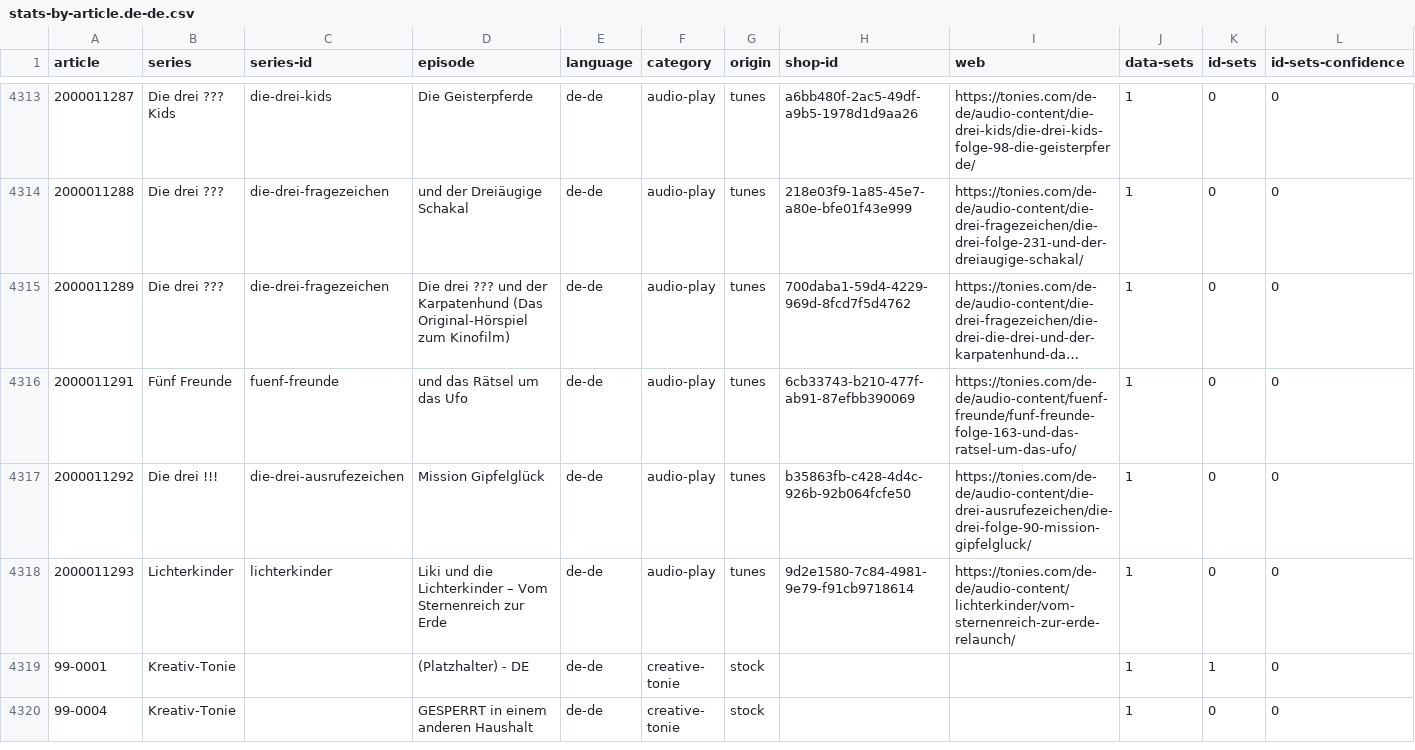
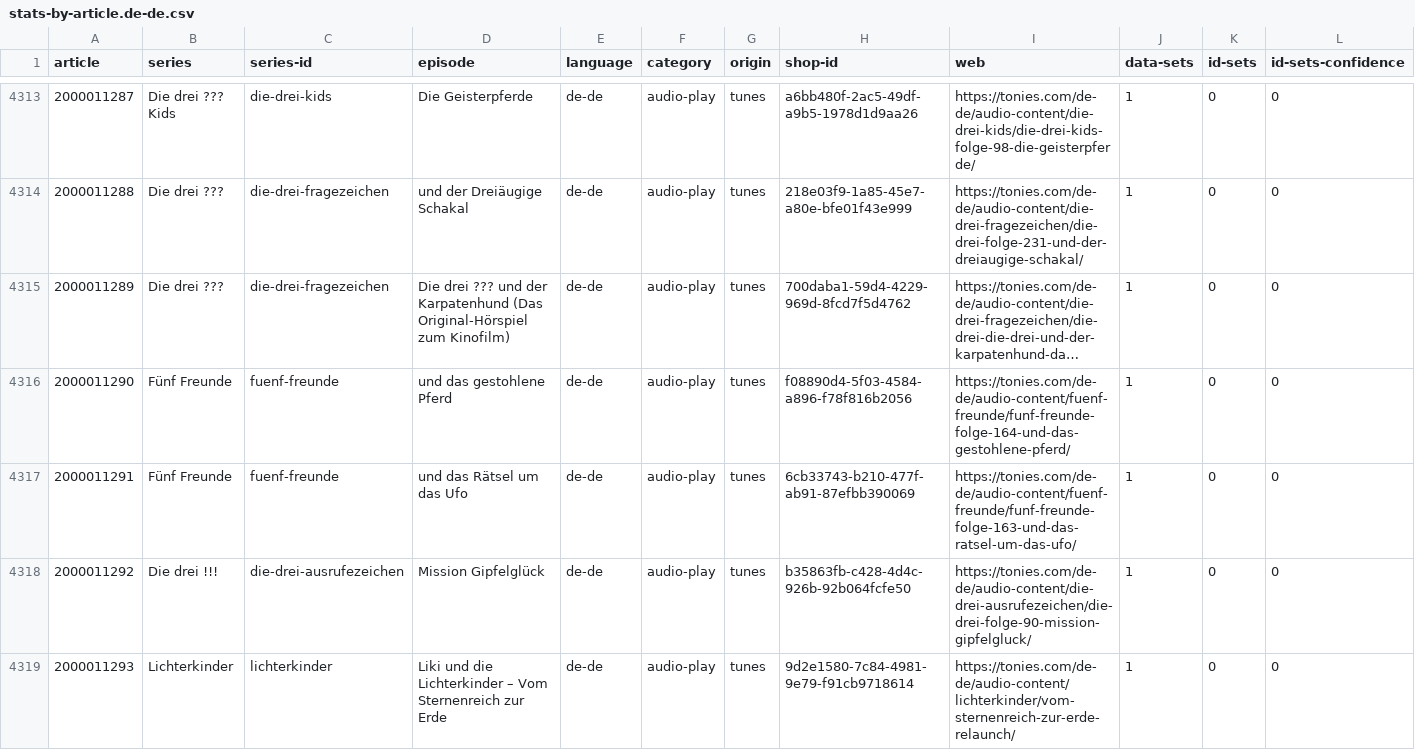
Before and after one commit to toniebox-reverse-engineering/tonies-json, a CSV file: stats/stats-by-article.de-de.csv, drawn as a sheet; only a part is shown, gaps mark what is left out; the shorter side is filled out with more unchanged rows; long unchanged cells end in …; rows hold the shown columns only; the diff names each change by its address in the sheet, - before the commit and + after, or states it on an @@ line.

Commit message:
Auto-Update tonies.json, toniesV2.json and the stats

```diff
--- a/stats/stats-by-article.de-de.csv
+++ b/stats/stats-by-article.de-de.csv
+row 4316: 2000011290 | Fünf Freunde | fuenf-freunde | und das gestohlene Pferd | de-de | audio-play | tunes | f08890d4-5f03-4584-a896-f78f816b2056 | https://tonies.com/de-de/audio-content/fuenf-freunde/funf-freunde-folge-164-und-das-gestohlene-pferd/ | 1 | 0 | 0
```
Also changed, not shown: 3 other files.
